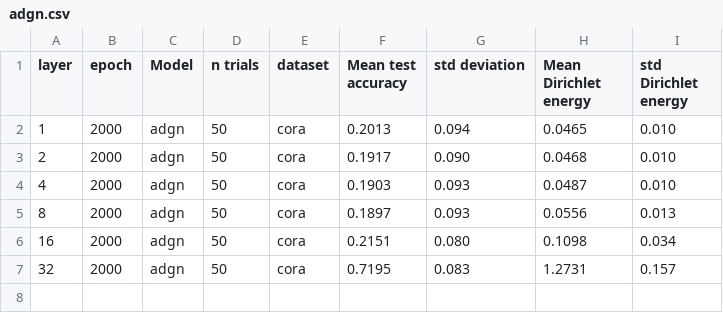
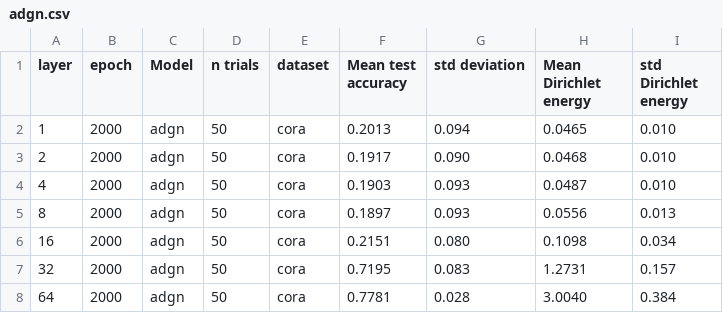
Before and after one commit to Luosmallrui/Accept, a CSV file: AERO-GNN-main/result/adgn.csv, drawn as a sheet; the diff names each change by its address in the sheet, - before the commit and + after, or states it on an @@ line.

```diff
--- a/AERO-GNN-main/result/adgn.csv
+++ b/AERO-GNN-main/result/adgn.csv
+row 8: 64 | 2000 | adgn | 50 | cora | 0.7781 | 0.028 | 3.0040 | 0.384
```
Also changed, not shown: AERO-GNN-main/result/dagnn.csv, AERO-GNN-main/result/graphsage.csv, 2 other files.
